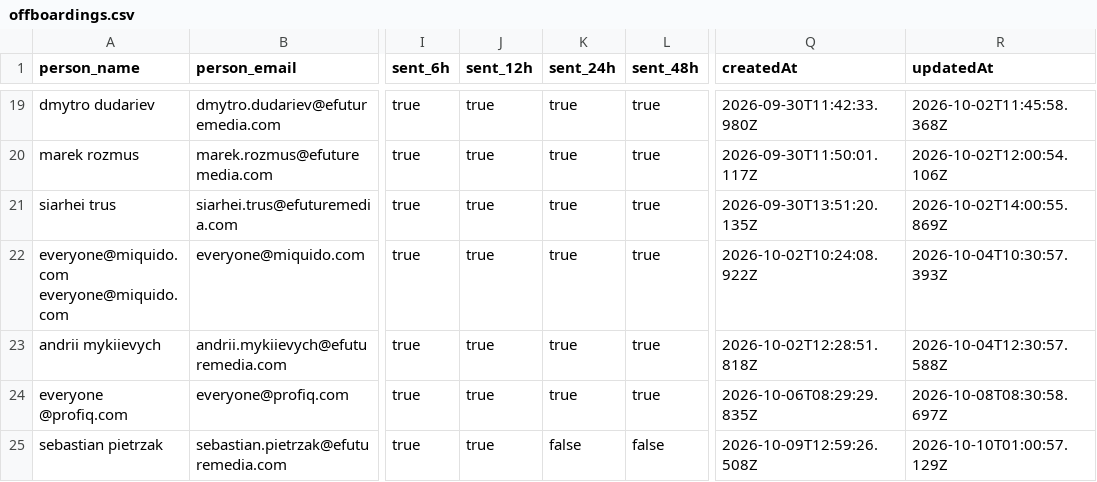
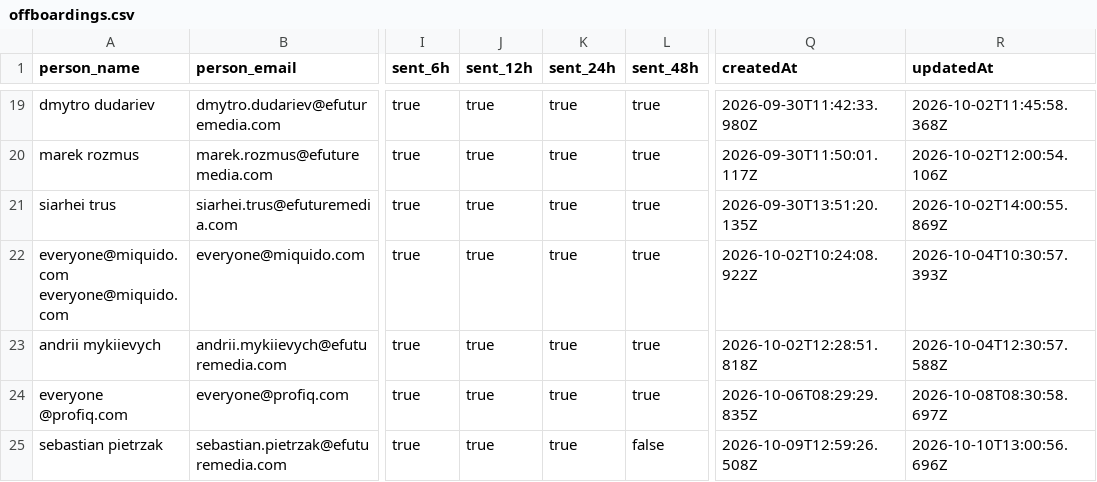
Before and after one commit to antonioefm/n8nbackup, a CSV file: datatables/offboardings.csv, drawn as a sheet; only a part is shown, gaps mark what is left out; the diff names each change by its address in the sheet, - before the commit and + after, or states it on an @@ line.

Commit message:
chore(backup): data table offboardings @ 2026-10-11T03:30:00.221Z

```diff
--- a/datatables/offboardings.csv
+++ b/datatables/offboardings.csv
-K25 (sent_24h): false
+K25 (sent_24h): true
-R25 (updatedAt): 2026-10-10T01:00:57.129Z
+R25 (updatedAt): 2026-10-10T13:00:56.696Z
```
